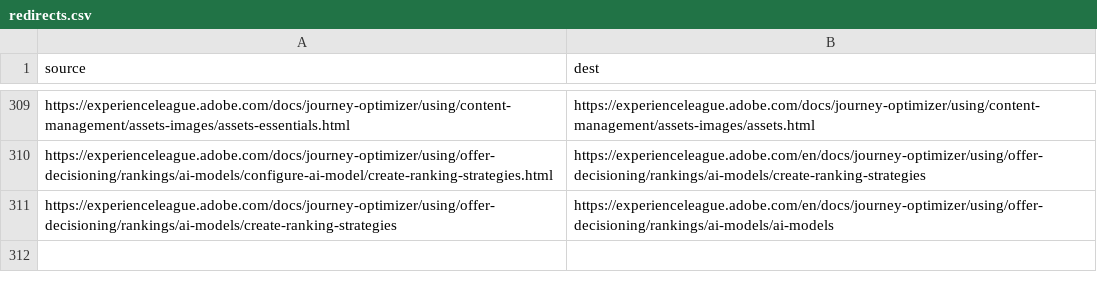
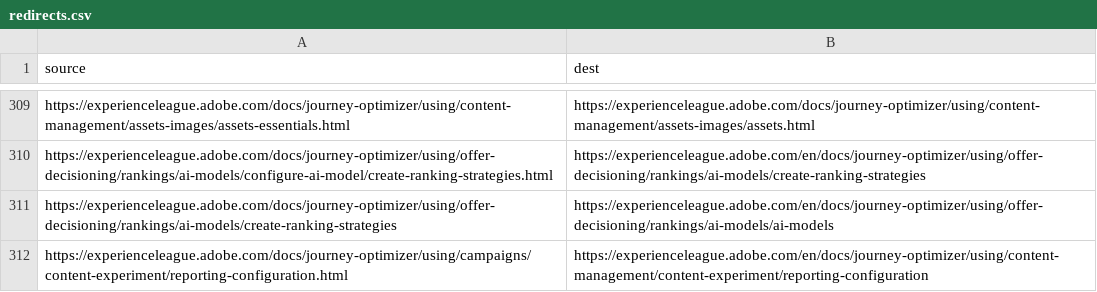
Before and after one commit to AdobeDocs/journey-optimizer.zh-Hans, a CSV file: redirects.csv, drawn as a sheet; only a part is shown, gaps mark what is left out.

Commit message:
Updating Old File for core commit c2fda001969867aebcc4e5c6854183c30240fddb

```diff
--- a/redirects.csv
+++ b/redirects.csv
@@ -311 +311,2 @@ https://experienceleague.adobe.com/docs/journey-optimizer/using/offer-decisionin
 https://experienceleague.adobe.com/docs/journey-optimizer/using/offer-decisioning/rankings/ai-models/create-ranking-strategies,https://experienceleague.adobe.com/en/docs/journey-optimizer/using/offer-decisioning/rankings/ai-models/ai-models
+https://experienceleague.adobe.com/docs/journey-optimizer/using/campaigns/content-experiment/reporting-configuration.html,https://experienceleague.adobe.com/en/docs/journey-optimizer/using/content-management/content-experiment/reporting-configuration
```
